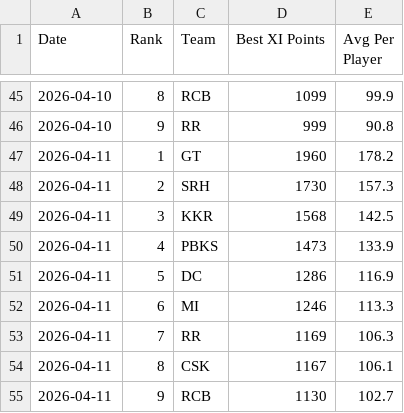
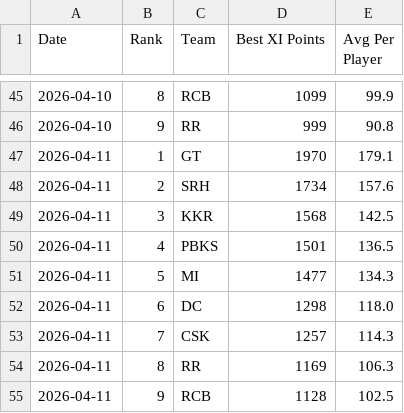
Before and after one commit to Malyala-Meghamsh/ipl-fantasy-league, a CSV file: ranking_history.csv, drawn as a sheet; only a part is shown, gaps mark what is left out.

```diff
--- a/ranking_history.csv
+++ b/ranking_history.csv
@@ -46,10 +46,10 @@ Date,Rank,Team,Best XI Points,Avg Per Player
 2026-04-10,9,RR,999,90.8
-2026-04-11,1,GT,1960,178.2
-2026-04-11,2,SRH,1730,157.3
+2026-04-11,1,GT,1970,179.1
+2026-04-11,2,SRH,1734,157.6
 2026-04-11,3,KKR,1568,142.5
-2026-04-11,4,PBKS,1473,133.9
-2026-04-11,5,DC,1286,116.9
-2026-04-11,6,MI,1246,113.3
-2026-04-11,7,RR,1169,106.3
-2026-04-11,8,CSK,1167,106.1
-2026-04-11,9,RCB,1130,102.7
+2026-04-11,4,PBKS,1501,136.5
+2026-04-11,5,MI,1477,134.3
+2026-04-11,6,DC,1298,118.0
+2026-04-11,7,CSK,1257,114.3
+2026-04-11,8,RR,1169,106.3
+2026-04-11,9,RCB,1128,102.5
```
Also changed, not shown: ipl_fantasy_stats.csv, ipl_fantasy_stats_2026-04-11.csv, 1 other file.
